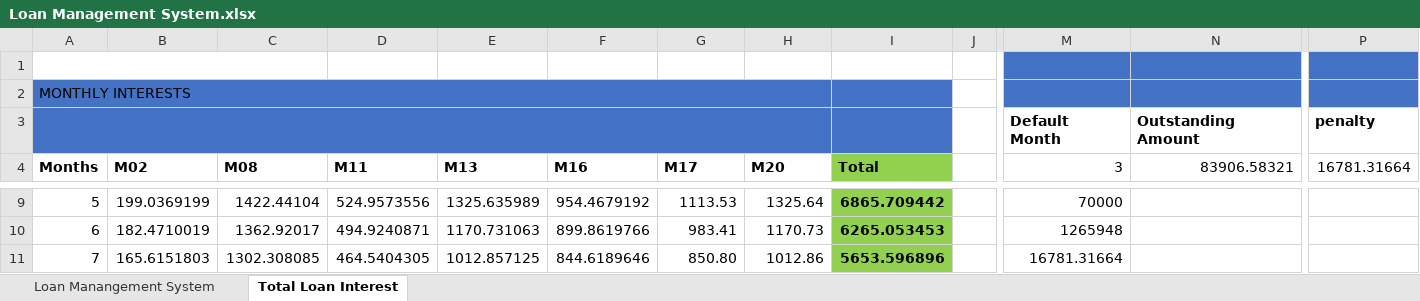
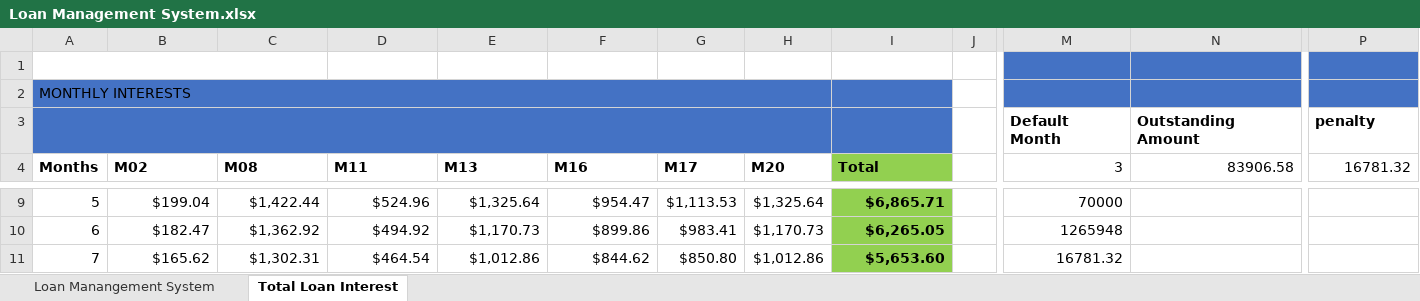
Before and after one commit to codegirl254/Loan-Management-System-using-Excel, an Excel workbook: Loan Management System.xlsx, sheet Total Loan Interest, drawn as a sheet; only a part is shown, gaps mark what is left out; values as stored, in another font and other column widths than the file's, no borders; the diff covers the shown part only; the diff names each change by its address in the sheet, - before the commit and + after, or states it on an @@ line.

Commit message:
Final Changes

```diff
--- a/Loan Management System.xlsx (sheet Total Loan Interest)
+++ b/Loan Management System.xlsx (sheet Total Loan Interest)
-N4: 83906.58321
+N4: 83906.58
-P4: 16781.31664
+P4: 16781.32
-B9 (M02): 199.0369199
+B9 (M02): $199.04
-C9 (M08): 1422.44104
+C9 (M08): $1,422.44
-D9 (M11): 524.9573556
+D9 (M11): $524.96
-E9 (M13): 1325.635989
+E9 (M13): $1,325.64
-F9 (M16): 954.4679192
+F9 (M16): $954.47
-G9 (M17): 1113.53
+G9 (M17): $1,113.53
-H9 (M20): 1325.64
+H9 (M20): $1,325.64
-I9 (Total): 6865.709442
+I9 (Total): $6,865.71
-B10 (M02): 182.4710019
+B10 (M02): $182.47
-C10 (M08): 1362.92017
+C10 (M08): $1,362.92
-D10 (M11): 494.9240871
+D10 (M11): $494.92
-E10 (M13): 1170.731063
+E10 (M13): $1,170.73
-F10 (M16): 899.8619766
+F10 (M16): $899.86
-G10 (M17): 983.41
+G10 (M17): $983.41
-H10 (M20): 1170.73
+H10 (M20): $1,170.73
-I10 (Total): 6265.053453
+I10 (Total): $6,265.05
-B11 (M02): 165.6151803
+B11 (M02): $165.62
-C11 (M08): 1302.308085
+C11 (M08): $1,302.31
-D11 (M11): 464.5404305
+D11 (M11): $464.54
-E11 (M13): 1012.857125
+E11 (M13): $1,012.86
-F11 (M16): 844.6189646
+F11 (M16): $844.62
-G11 (M17): 850.80
+G11 (M17): $850.80
-H11 (M20): 1012.86
+H11 (M20): $1,012.86
-I11 (Total): 5653.596896
+I11 (Total): $5,653.60
-M11 (3): 16781.31664
+M11 (3): 16781.32
```
Also changed, not shown: 199 edited cells elsewhere in this sheet, sheet Loan Manangement System, formulas that keep their value.
